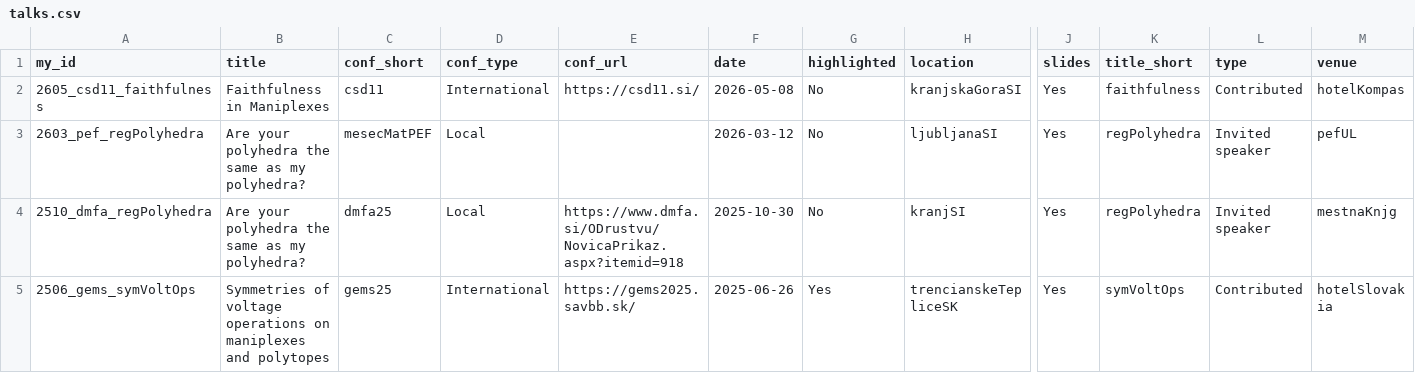
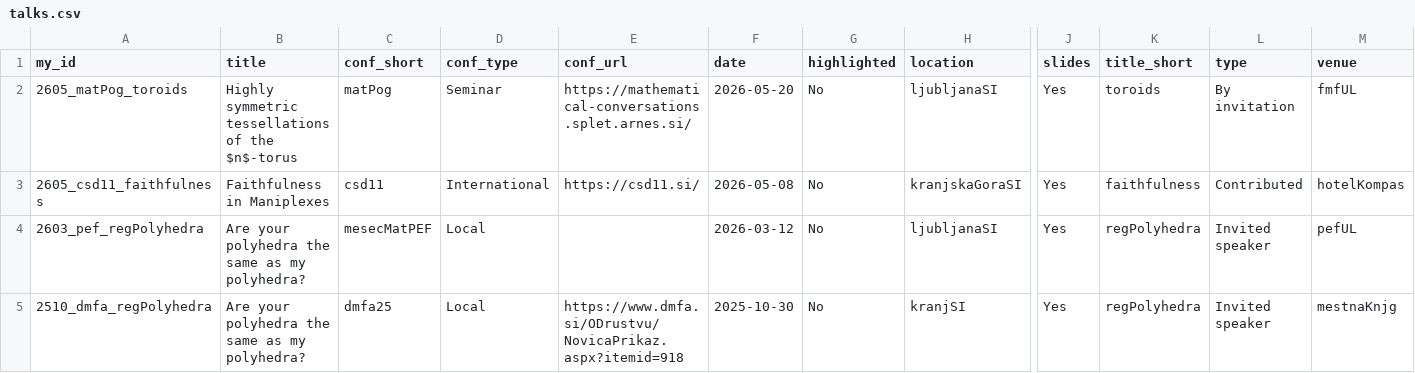
Before and after one commit to anteromontonio/anteromontonio.github.io, a CSV file: _data/talks.csv, drawn as a sheet; only a part is shown, gaps mark what is left out; the shorter side is filled out with more unchanged rows; rows hold the shown columns only; the diff names each change by its address in the sheet, - before the commit and + after, or states it on an @@ line.

Commit message:
talk matPog no slides

```diff
--- a/_data/talks.csv
+++ b/_data/talks.csv
+row 2: 2605_matPog_toroids | Highly symmetric tessellations of the $n$-torus | matPog | Seminar | https://mathematical-conversations.splet.arnes.si/ | 2026-05-20 | No | ljubljanaSI | Yes | toroids | By invitation | fmfUL
```
Also changed, not shown: 1 other file.
